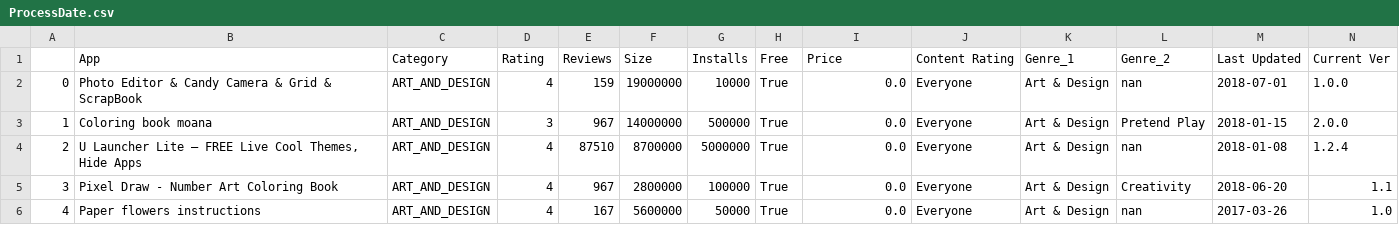
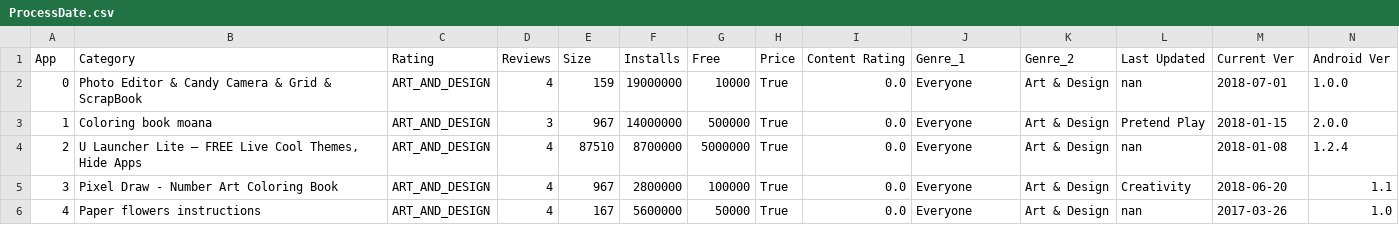
Before and after one commit to itay45977/Python-ex2, a CSV file: ProcessDate.csv, drawn as a sheet; only a part is shown; removed rows and columns are numbered as before the commit, all else as after; rows hold the shown columns only; the diff names each change by its address in the sheet, - before the commit and + after, or states it on an @@ line.

Commit message:
Add files via upload

```diff
--- a/ProcessDate.csv
+++ b/ProcessDate.csv
-row 1:  | App | Category | Rating | Reviews | Size | Installs | Free | Price | Content Rating | Genre_1 | Genre_2 | Last Updated | Current Ver
+row 1: App | Category | Rating | Reviews | Size | Installs | Free | Price | Content Rating | Genre_1 | Genre_2 | Last Updated | Current Ver | Android Ver
```
